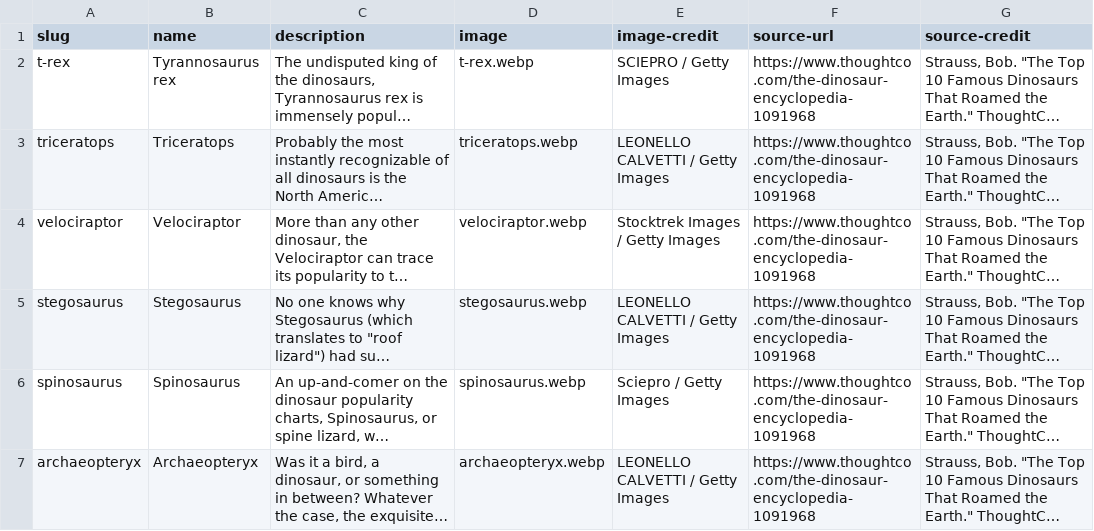
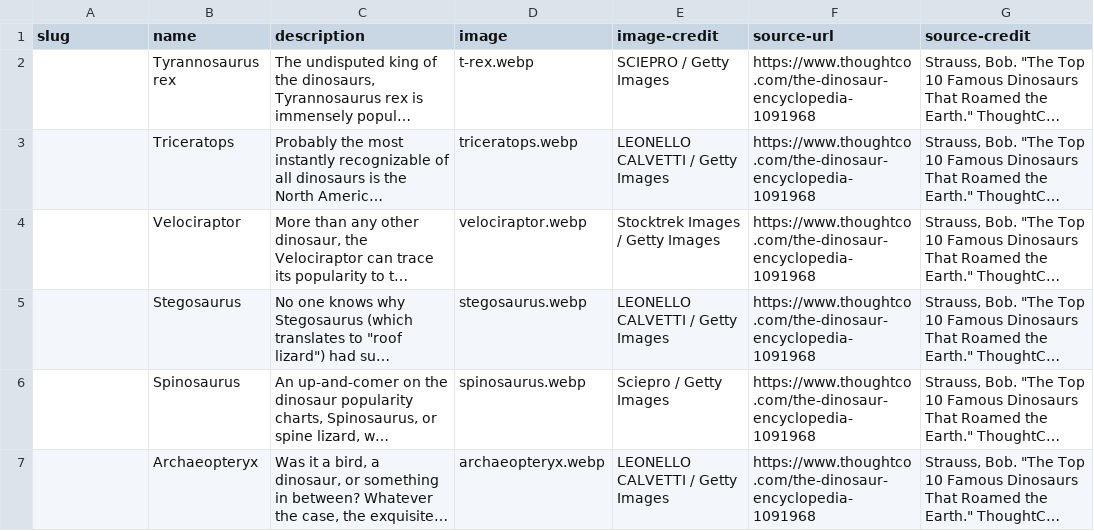
Before and after one commit to MirandaRahn1/i211_lecture, a CSV file: dinosaurs.csv, drawn as a sheet; only a part is shown; long unchanged cells end in …; the diff covers the shown part only; the diff names each change by its address in the sheet, - before the commit and + after, or states it on an @@ line.

```diff
--- a/dinosaurs.csv
+++ b/dinosaurs.csv
-A2 (slug): t-rex
+A2 (slug): (empty)
-A3 (slug): triceratops
+A3 (slug): (empty)
-A4 (slug): velociraptor
+A4 (slug): (empty)
-A5 (slug): stegosaurus
+A5 (slug): (empty)
-A6 (slug): spinosaurus
+A6 (slug): (empty)
-A7 (slug): archaeopteryx
+A7 (slug): (empty)
```
Also changed, not shown: 1 added row and 4 edited cells elsewhere in this file, 3 other files.
